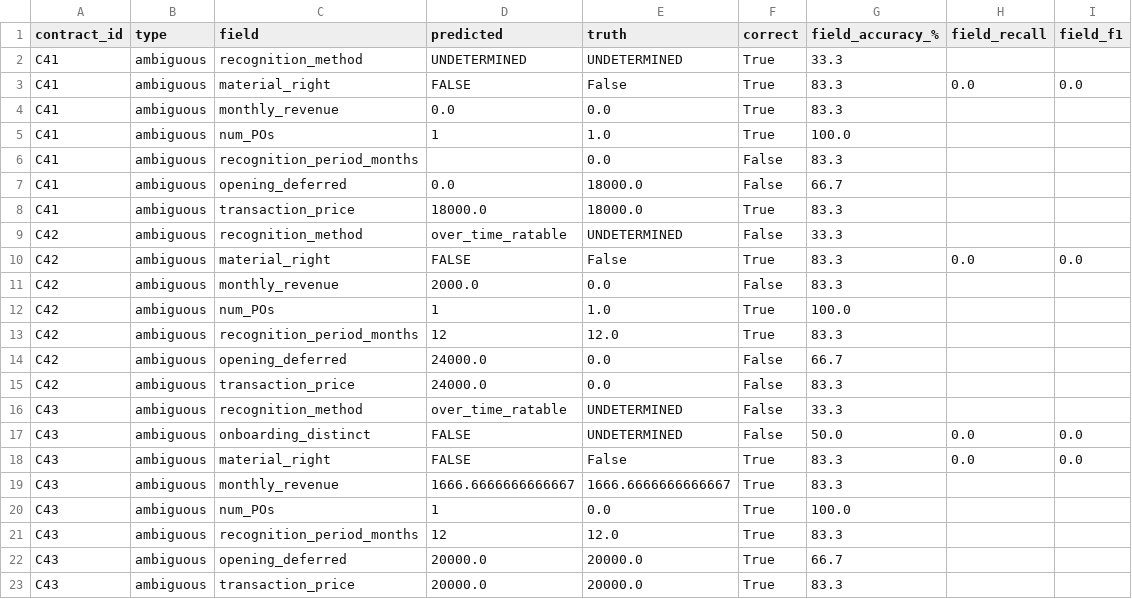
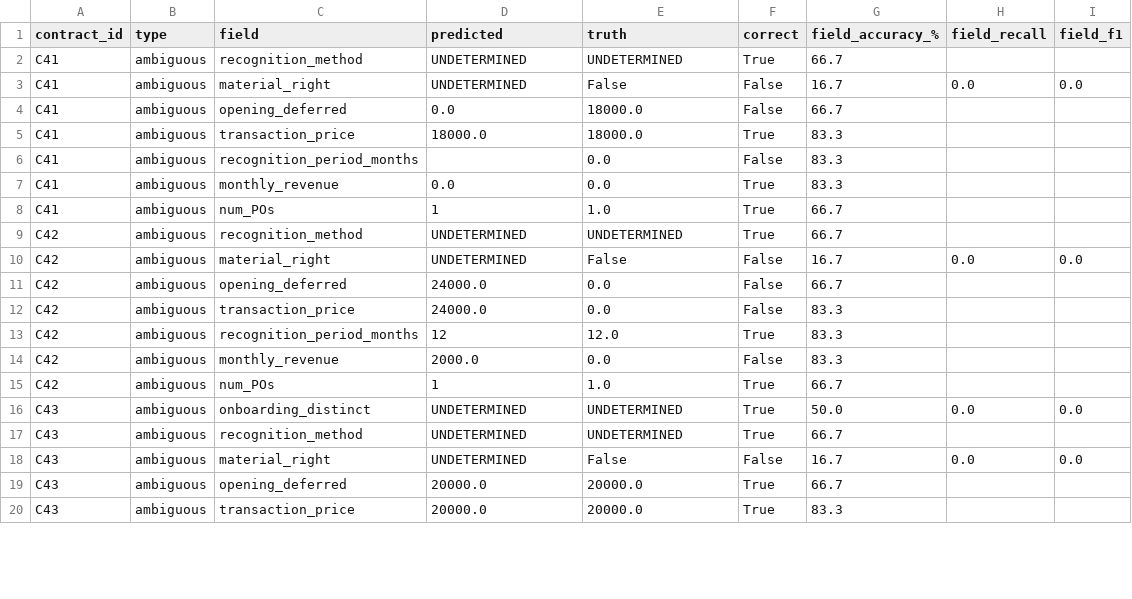
Before and after one commit to sam-is-in-the-states/Audit-Lens, a CSV file: evaluation/results/treatment_summary.csv, drawn as a sheet; only a part is shown; the diff covers the shown part only.

```diff
--- a/evaluation/results/treatment_summary.csv
+++ b/evaluation/results/treatment_summary.csv
@@ -1,22 +1,19 @@
 contract_id,type,field,predicted,truth,correct,field_accuracy_%,field_recall,field_f1
-C41,ambiguous,recognition_method,UNDETERMINED,UNDETERMINED,True,33.3,,
-C41,ambiguous,material_right,FALSE,False,True,83.3,0.0,0.0
-C41,ambiguous,monthly_revenue,0.0,0.0,True,83.3,,
-C41,ambiguous,num_POs,1,1.0,True,100.0,,
-C41,ambiguous,recognition_period_months,,0.0,False,83.3,,
+C41,ambiguous,recognition_method,UNDETERMINED,UNDETERMINED,True,66.7,,
+C41,ambiguous,material_right,UNDETERMINED,False,False,16.7,0.0,0.0
 C41,ambiguous,opening_deferred,0.0,18000.0,False,66.7,,
 C41,ambiguous,transaction_price,18000.0,18000.0,True,83.3,,
-C42,ambiguous,recognition_method,over_time_ratable,UNDETERMINED,False,33.3,,
-C42,ambiguous,material_right,FALSE,False,True,83.3,0.0,0.0
-C42,ambiguous,monthly_revenue,2000.0,0.0,False,83.3,,
-C42,ambiguous,num_POs,1,1.0,True,100.0,,
-C42,ambiguous,recognition_period_months,12,12.0,True,83.3,,
+C41,ambiguous,recognition_period_months,,0.0,False,83.3,,
+C41,ambiguous,monthly_revenue,0.0,0.0,True,83.3,,
+C41,ambiguous,num_POs,1,1.0,True,66.7,,
+C42,ambiguous,recognition_method,UNDETERMINED,UNDETERMINED,True,66.7,,
+C42,ambiguous,material_right,UNDETERMINED,False,False,16.7,0.0,0.0
 C42,ambiguous,opening_deferred,24000.0,0.0,False,66.7,,
 C42,ambiguous,transaction_price,24000.0,0.0,False,83.3,,
-C43,ambiguous,recognition_method,over_time_ratable,UNDETERMINED,False,33.3,,
-C43,ambiguous,onboarding_distinct,FALSE,UNDETERMINED,False,50.0,0.0,0.0
-C43,ambiguous,material_right,FALSE,False,True,83.3,0.0,0.0
-C43,ambiguous,monthly_revenue,1666.6666666666667,1666.6666666666667,True,83.3,,
-C43,ambiguous,num_POs,1,0.0,True,100.0,,
-C43,ambiguous,recognition_period_months,12,12.0,True,83.3,,
+C42,ambiguous,recognition_period_months,12,12.0,True,83.3,,
+C42,ambiguous,monthly_revenue,2000.0,0.0,False,83.3,,
+C42,ambiguous,num_POs,1,1.0,True,66.7,,
+C43,ambiguous,onboarding_distinct,UNDETERMINED,UNDETERMINED,True,50.0,0.0,0.0
+C43,ambiguous,recognition_method,UNDETERMINED,UNDETERMINED,True,66.7,,
+C43,ambiguous,material_right,UNDETERMINED,False,False,16.7,0.0,0.0
 C43,ambiguous,opening_deferred,20000.0,20000.0,True,66.7,,
```
Also changed, not shown: 7 added rows, 6 removed rows, 6 moved rows and 15 edited cells elsewhere in this file, 6 other files.
